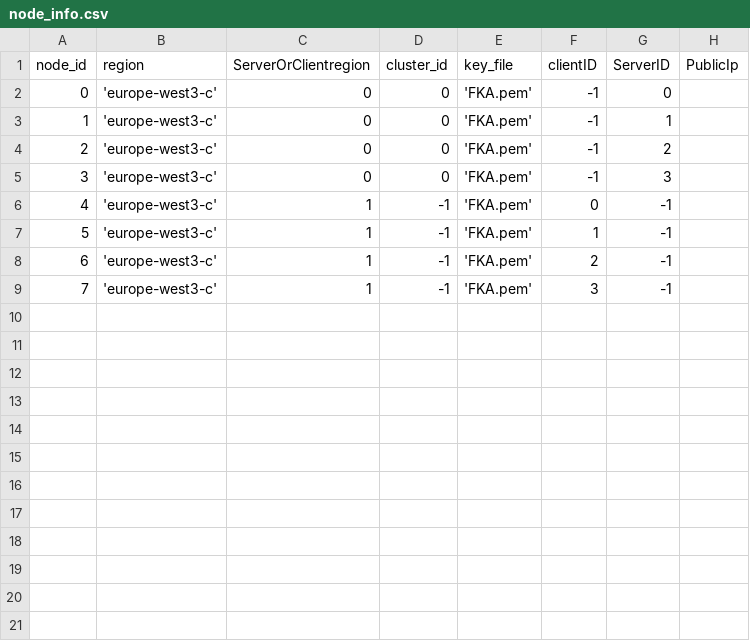
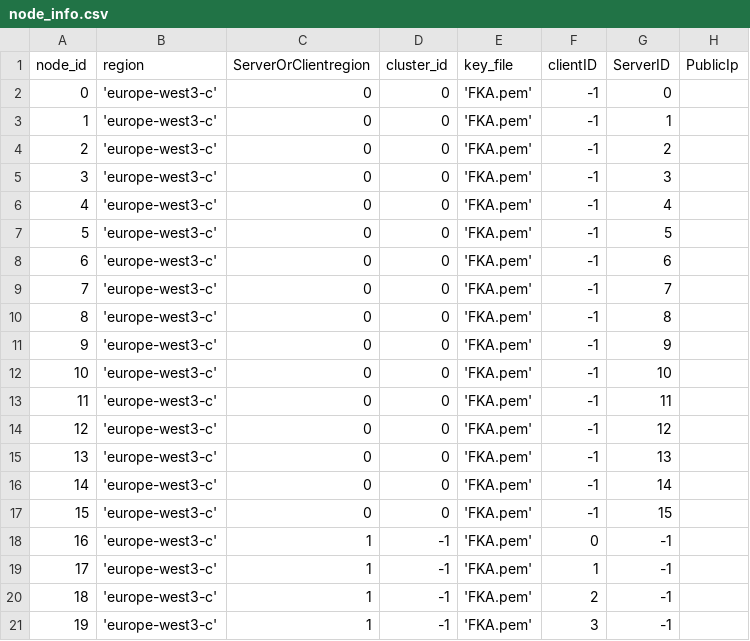
Before and after one commit to draznm/hotstuffO, a CSV file: scripts/deploy/node_info.csv, drawn as a sheet; addresses are those after the commit; the diff names each change by its address in the sheet, - before the commit and + after, or states it on an @@ line.

```diff
--- a/scripts/deploy/node_info.csv
+++ b/scripts/deploy/node_info.csv
+row 6: 4 | 'europe-west3-c' | 0 | 0 | 'FKA.pem' | -1 | 4
+row 7: 5 | 'europe-west3-c' | 0 | 0 | 'FKA.pem' | -1 | 5
+row 8: 6 | 'europe-west3-c' | 0 | 0 | 'FKA.pem' | -1 | 6
+row 9: 7 | 'europe-west3-c' | 0 | 0 | 'FKA.pem' | -1 | 7
+row 10: 8 | 'europe-west3-c' | 0 | 0 | 'FKA.pem' | -1 | 8
+row 11: 9 | 'europe-west3-c' | 0 | 0 | 'FKA.pem' | -1 | 9
+row 12: 10 | 'europe-west3-c' | 0 | 0 | 'FKA.pem' | -1 | 10
+row 13: 11 | 'europe-west3-c' | 0 | 0 | 'FKA.pem' | -1 | 11
+row 14: 12 | 'europe-west3-c' | 0 | 0 | 'FKA.pem' | -1 | 12
+row 15: 13 | 'europe-west3-c' | 0 | 0 | 'FKA.pem' | -1 | 13
+row 16: 14 | 'europe-west3-c' | 0 | 0 | 'FKA.pem' | -1 | 14
+row 17: 15 | 'europe-west3-c' | 0 | 0 | 'FKA.pem' | -1 | 15
@@ column A (node_id) renumbered from row 18 down @@
```
Also changed, not shown: 26 other files.
